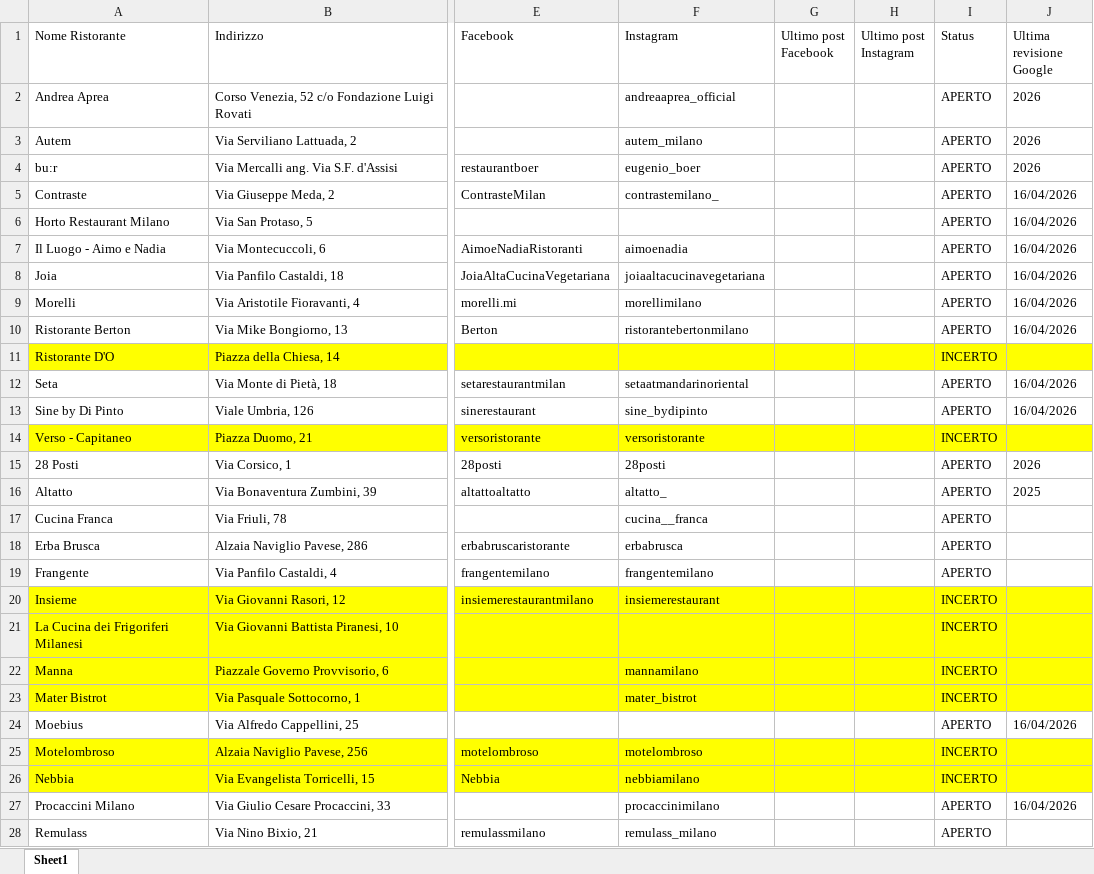
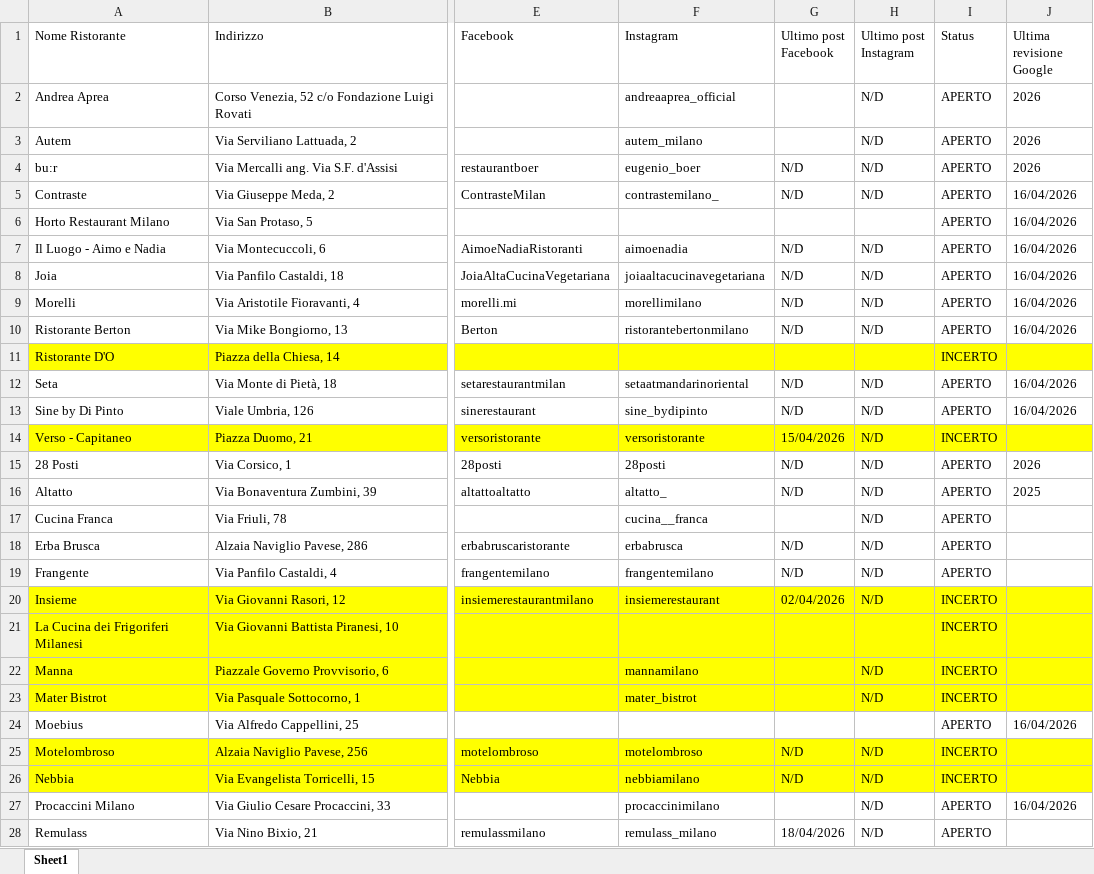
Before and after one commit to pecoraneraeditore/pne-verifica-guide, an Excel workbook: Verifica_Milano_2027.xlsx, sheet Sheet1, drawn as a sheet; only a part is shown, gaps mark what is left out; values as stored, in another font and other column widths than the file's, no borders; the diff covers the shown part only; the diff names each change by its address in the sheet, - before the commit and + after, or states it on an @@ line.

Commit message:
Verifica 18/04/2026

```diff
--- a/Verifica_Milano_2027.xlsx (sheet Sheet1)
+++ b/Verifica_Milano_2027.xlsx (sheet Sheet1)
-H2:H5 (Ultimo post Instagram): (empty)
+H2:H5 (Ultimo post Instagram): N/D
-G4:G5 (Ultimo post Facebook): (empty)
+G4:G5 (Ultimo post Facebook): N/D
-G7:G10 (Ultimo post Facebook): (empty)
+G7:G10 (Ultimo post Facebook): N/D
-H7:H10 (Ultimo post Instagram): (empty)
+H7:H10 (Ultimo post Instagram): N/D
-G12:G13 (Ultimo post Facebook): (empty)
+G12:G13 (Ultimo post Facebook): N/D
-H12:H20 (Ultimo post Instagram): (empty)
+H12:H20 (Ultimo post Instagram): N/D
-G14 (Ultimo post Facebook): (empty)
+G14 (Ultimo post Facebook): 15/04/2026
-G15:G16 (Ultimo post Facebook): (empty)
+G15:G16 (Ultimo post Facebook): N/D
-G18:G19 (Ultimo post Facebook): (empty)
+G18:G19 (Ultimo post Facebook): N/D
-G20 (Ultimo post Facebook): (empty)
+G20 (Ultimo post Facebook): 02/04/2026
-H22:H23 (Ultimo post Instagram): (empty)
+H22:H23 (Ultimo post Instagram): N/D
-G25:G26 (Ultimo post Facebook): (empty)
+G25:G26 (Ultimo post Facebook): N/D
-H25:H28 (Ultimo post Instagram): (empty)
+H25:H28 (Ultimo post Instagram): N/D
-G28 (Ultimo post Facebook): (empty)
+G28 (Ultimo post Facebook): 18/04/2026
```
Also changed, not shown: 60 edited cells elsewhere in this sheet, Verifica_Roma_2027.xlsx, Verifica_Torino_2027.xlsx.
